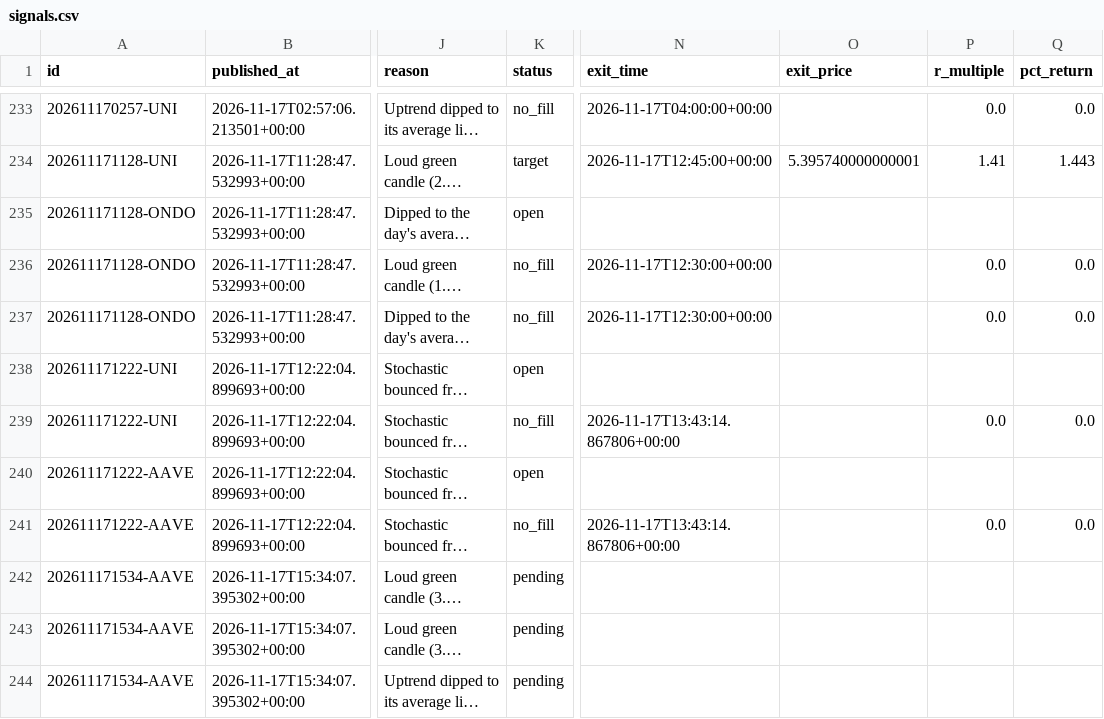
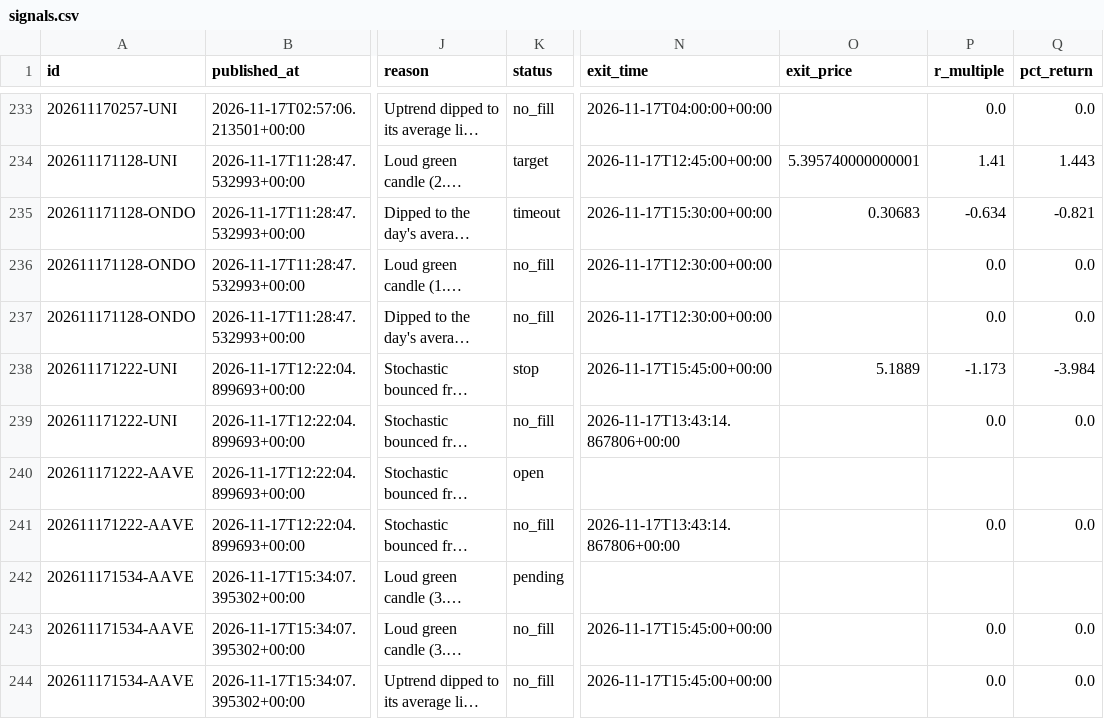
Before and after one commit to tauhid97/Crypto-Boss, a CSV file: data/signals.csv, drawn as a sheet; only a part is shown, gaps mark what is left out; long unchanged cells end in …; the diff names each change by its address in the sheet, - before the commit and + after, or states it on an @@ line.

```diff
--- a/data/signals.csv
+++ b/data/signals.csv
-K235 (status): open
+K235 (status): timeout
-N235 (exit_time): (empty)
+N235 (exit_time): 2026-11-17T15:30:00+00:00
-O235 (exit_price): (empty)
+O235 (exit_price): 0.30683
-P235 (r_multiple): (empty)
+P235 (r_multiple): -0.634
-Q235 (pct_return): (empty)
+Q235 (pct_return): -0.821
-K238 (status): open
+K238 (status): stop
-N238 (exit_time): (empty)
+N238 (exit_time): 2026-11-17T15:45:00+00:00
-O238 (exit_price): (empty)
+O238 (exit_price): 5.1889
-P238 (r_multiple): (empty)
+P238 (r_multiple): -1.173
-Q238 (pct_return): (empty)
+Q238 (pct_return): -3.984
-K243:K244 (status): pending
+K243:K244 (status): no_fill
-N243:N244 (exit_time): (empty)
+N243:N244 (exit_time): 2026-11-17T15:45:00+00:00
-P243:P244 (r_multiple): (empty)
+P243:P244 (r_multiple): 0.0
-Q243:Q244 (pct_return): (empty)
+Q243:Q244 (pct_return): 0.0
```
Also changed, not shown: 1 other file.
